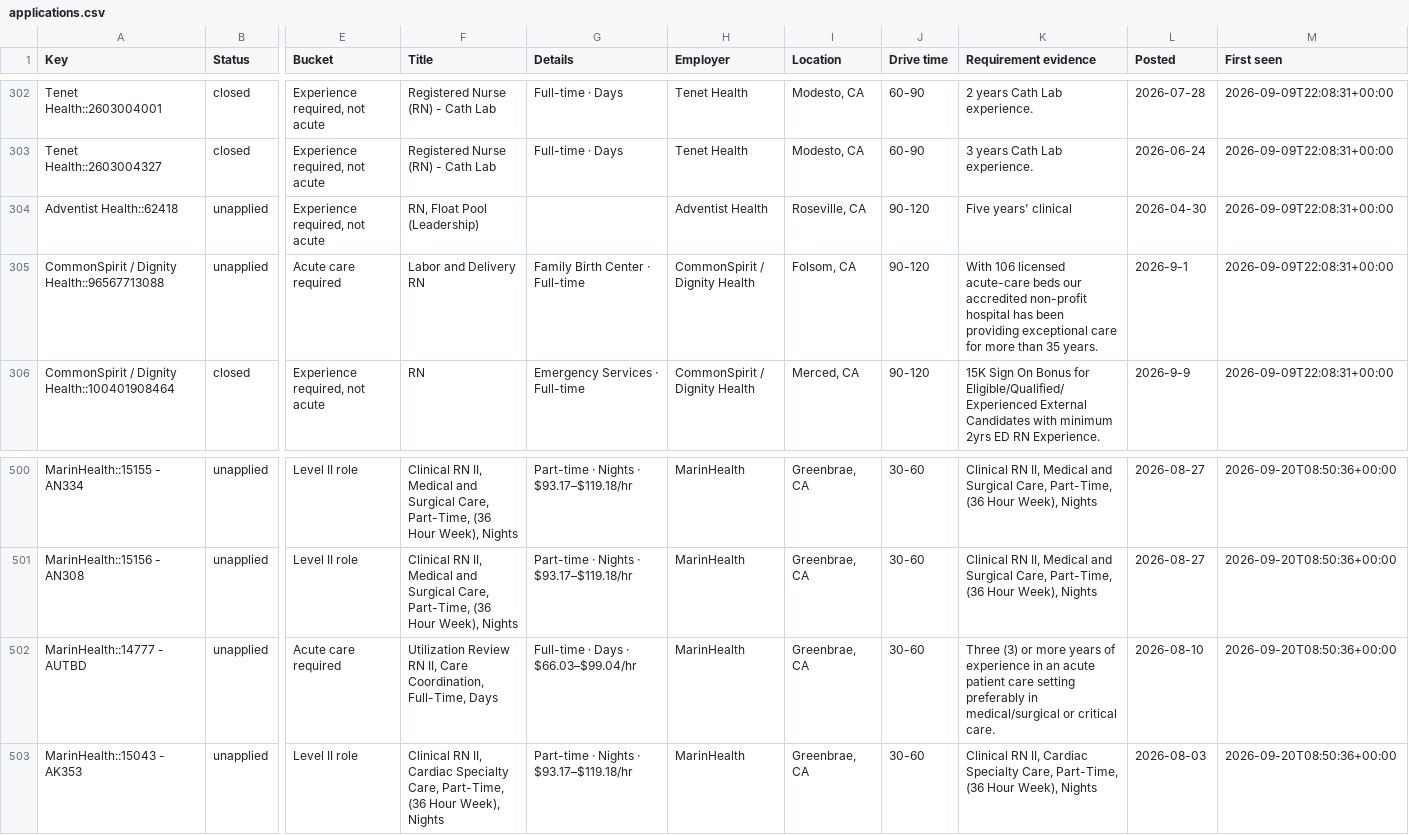
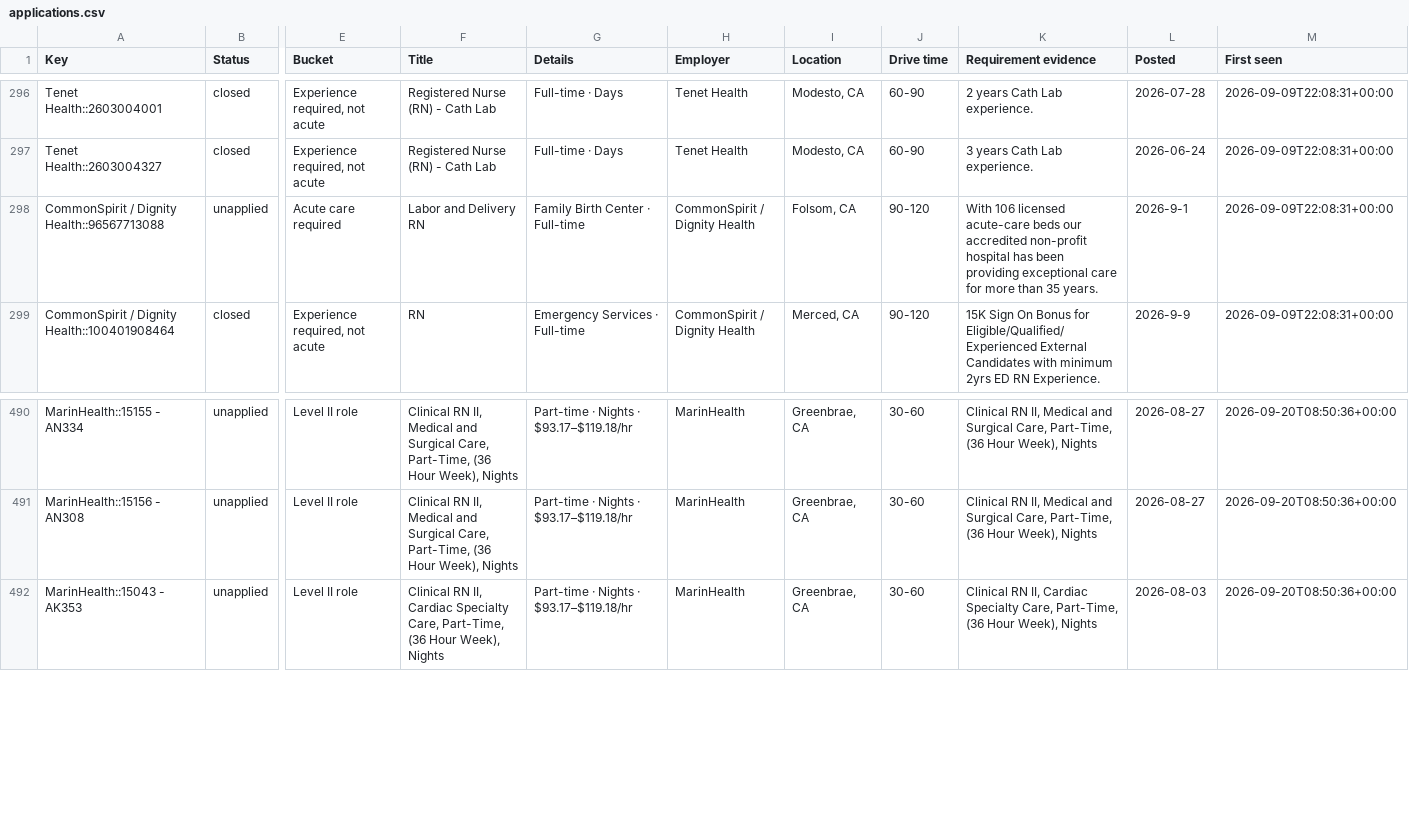
Before and after one commit to jayde89/Nurse-Job-Tracker, a CSV file: applications.csv, drawn as a sheet; only a part is shown, gaps mark what is left out; rows hold the shown columns only; the diff covers the shown part only; the diff names each change by its address in the sheet, - before the commit and + after, or states it on an @@ line.

Commit message:
Stop offering her jobs she is not licensed to hold
"Continue fixing so that I don't get things like midwife and stuff like
that." Five Certified Nurse Midwife postings were sitting in her live
list, two of them in a tier that reads "apply now".

A CNM is an APRN: master's or doctorate plus national certification. She
is a BSN RN. Three of the four APRN roles were already excluded --
practitioner, anesthetist, clinical nurse specialist -- and midwife was
simply missing, so it reached the include side through its own word
"nurse". Same story for RNFA, which is an RN credential she does not hold.

Two more gaps the audit turned up:

* `lead` did not match `Leadership` or `Leader`. "RN, Float Pool
  (Leadership)" was being offered as a job to apply to today.
* Utilization review, quality improvement, auditing and infection
  prevention are real nursing and earn no acute-care hours, which is the
  entire point of this search.

The widening costs no bedside posting, which is the risk it carries. An
obstetric STAFF nurse role is hers to apply to -- Labor and Delivery,
Mother Baby, Postpartum all still pass. Only the midwife credential is
out of reach, and the two must not be confused.

`purge_ineligible.py` is new, because a filter fix only changes what the
NEXT scan admits: the offending rows stay in the ledger until something
removes them, which is exactly the complaint. It refuses to touch any row
she has annotated and keeps closed rows as history. 11 rows removed here,
0 of hers.

`python3 test_rules.py` -> 392/392 (362 + 30 pinning every variant in both
directions)

```diff
--- a/applications.csv
+++ b/applications.csv
-row 304: Adventist Health::62418 | unapplied | Experience required, not acute | RN, Float Pool (Leadership) |  | Adventist Health | Roseville, CA | 90-120 | Five years' clinical | 2026-04-30 | 2026-09-09T22:08:31+00:00
-row 502: MarinHealth::14777 - AUTBD | unapplied | Acute care required | Utilization Review RN II, Care Coordination, Full-Time, Days | Full-time · Days · $66.03–$99.04/hr | MarinHealth | Greenbrae, CA | 30-60 | Three (3) or more years of experience in an acute patient care setting preferably in medical/surgical or critical care. | 2026-08-10 | 2026-09-20T08:50:36+00:00
```
Also changed, not shown: 9 removed rows elsewhere in this file, 3 other files.
